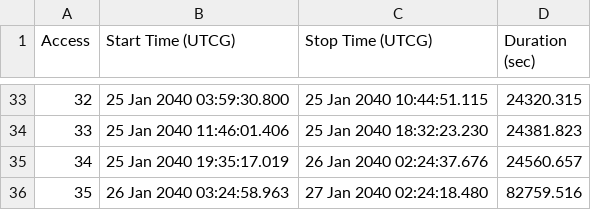
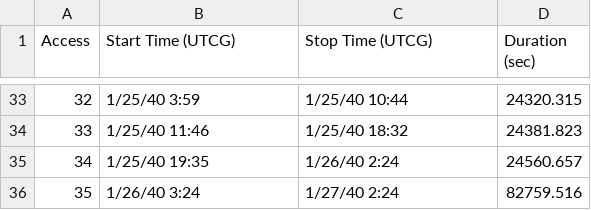
Before and after one commit to ndelurgio/AIAA_Space_Design_Competition_2021, a CSV file: EEV_Mars_Trajectory/Access/Satellite-EEV-To-Satellite-DST_Access.csv, drawn as a sheet; only a part is shown, gaps mark what is left out; the diff covers the shown part only.

```diff
--- a/EEV_Mars_Trajectory/Access/Satellite-EEV-To-Satellite-DST_Access.csv
+++ b/EEV_Mars_Trajectory/Access/Satellite-EEV-To-Satellite-DST_Access.csv
@@ -33,4 +33,4 @@
-32,25 Jan 2040 03:59:30.800,25 Jan 2040 10:44:51.115,24320.315
-33,25 Jan 2040 11:46:01.406,25 Jan 2040 18:32:23.230,24381.823
-34,25 Jan 2040 19:35:17.019,26 Jan 2040 02:24:37.676,24560.657
-35,26 Jan 2040 03:24:58.963,27 Jan 2040 02:24:18.480,82759.516
+32,1/25/40 3:59,1/25/40 10:44,24320.315
+33,1/25/40 11:46,1/25/40 18:32,24381.823
+34,1/25/40 19:35,1/26/40 2:24,24560.657
+35,1/26/40 3:24,1/27/40 2:24,82759.516
```
Also changed, not shown: 63 edited cells elsewhere in this file, EEV_Mars_Trajectory/Access/Target-ClustrillCrater-To-Satellite-DST_Access.csv, EEV_Mars_Trajectory/Access/Target-FlimnapCrater-To-Satellite-DST_Access.csv, 10 other files.
